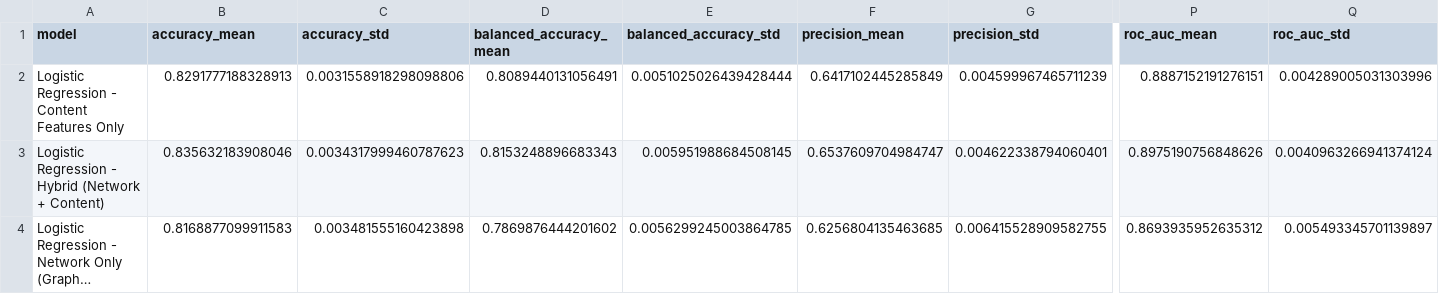
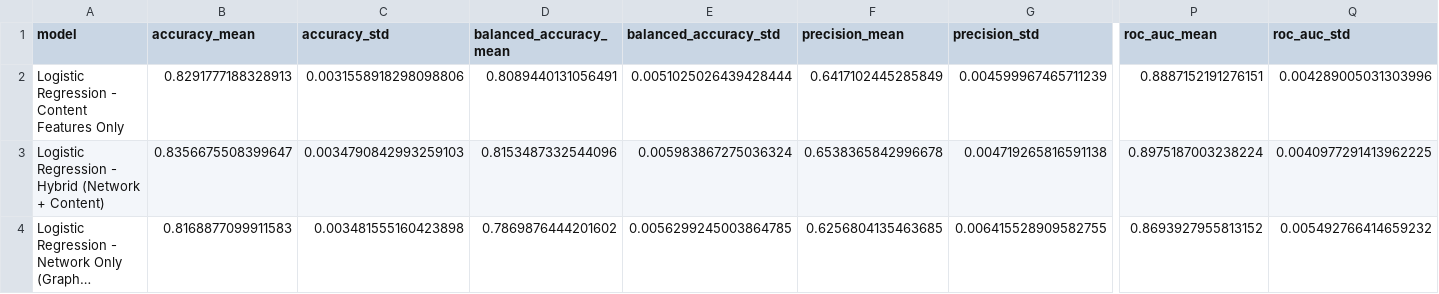
Before and after one commit to OfirAtias/github-social-network, a CSV file: outputs/tables/ablation_model_results_summary.csv, drawn as a sheet; only a part is shown, gaps mark what is left out; long unchanged cells end in …; the diff covers the shown part only; the diff names each change by its address in the sheet, - before the commit and + after, or states it on an @@ line.

```diff
--- a/outputs/tables/ablation_model_results_summary.csv
+++ b/outputs/tables/ablation_model_results_summary.csv
-B3 (accuracy_mean): 0.835632183908046
+B3 (accuracy_mean): 0.8356675508399647
-C3 (accuracy_std): 0.0034317999460787623
+C3 (accuracy_std): 0.0034790842993259103
-D3 (balanced_accuracy_mean): 0.8153248896683343
+D3 (balanced_accuracy_mean): 0.8153487332544096
-E3 (balanced_accuracy_std): 0.005951988684508145
+E3 (balanced_accuracy_std): 0.005983867275036324
-F3 (precision_mean): 0.6537609704984747
+F3 (precision_mean): 0.6538365842996678
-G3 (precision_std): 0.004622338794060401
+G3 (precision_std): 0.004719265816591138
-P3 (roc_auc_mean): 0.8975190756848626
+P3 (roc_auc_mean): 0.8975187003238224
-Q3 (roc_auc_std): 0.0040963266941374124
+Q3 (roc_auc_std): 0.0040977291413962225
-P4 (roc_auc_mean): 0.8693935952635312
+P4 (roc_auc_mean): 0.8693927955813152
-Q4 (roc_auc_std): 0.005493345701139897
+Q4 (roc_auc_std): 0.005492766414659232
```
Also changed, not shown: 6 edited cells elsewhere in this file, outputs/tables/ablation_model_results.csv, outputs/tables/centrality_top_developers.csv, 24 other files.
